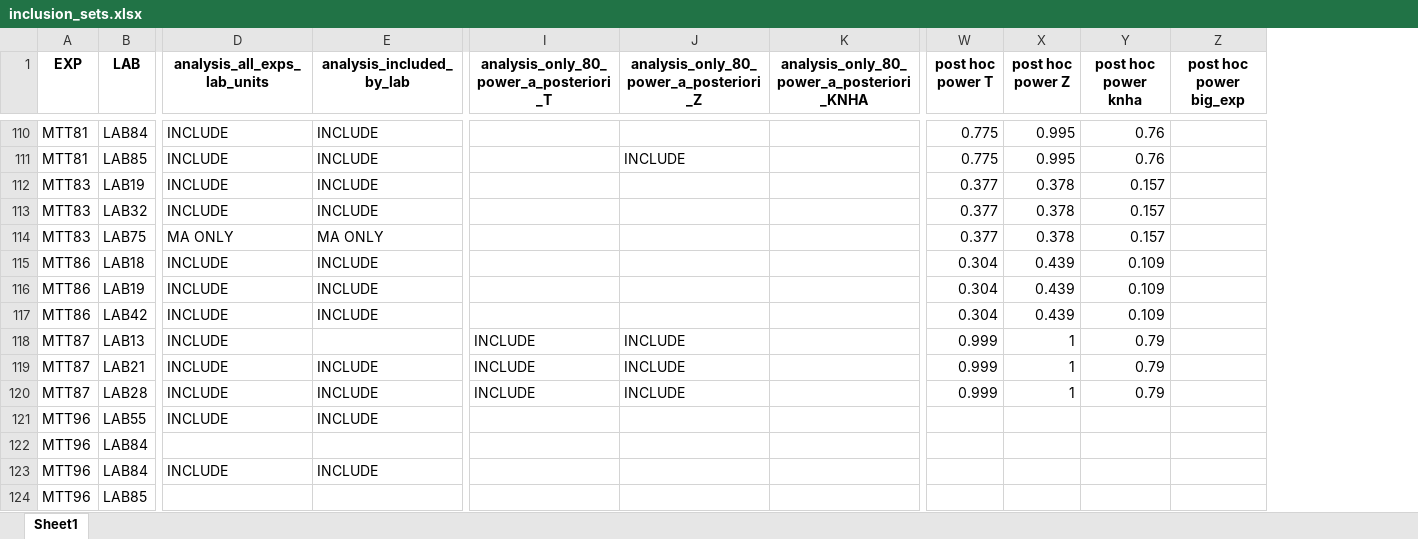
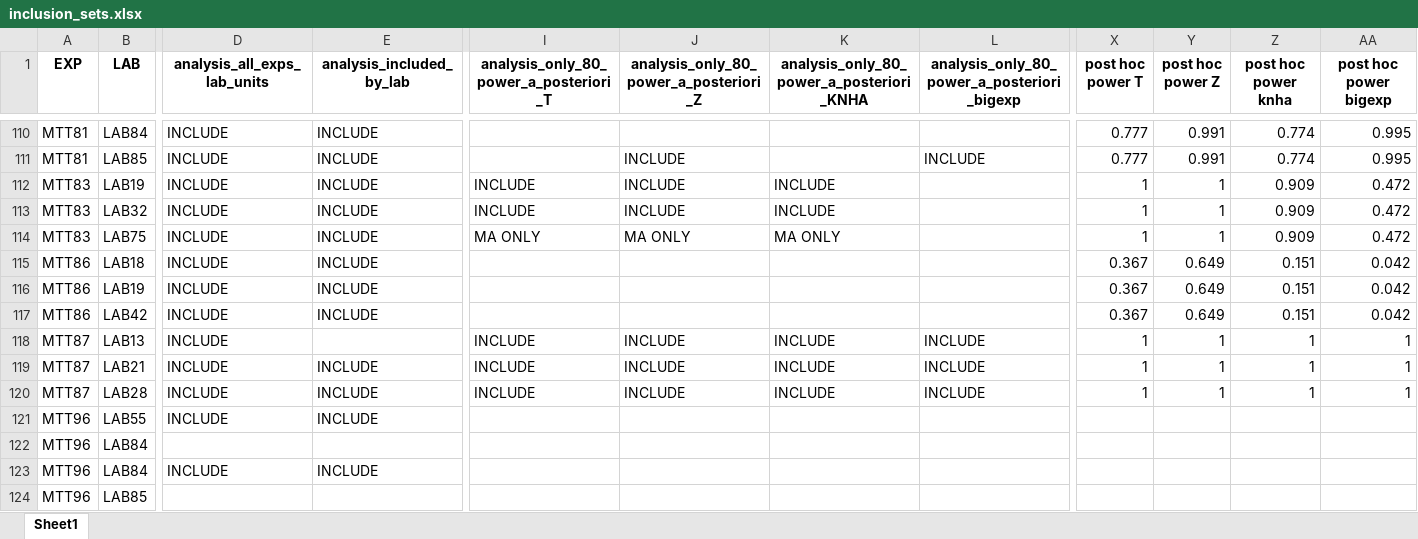
Before and after one commit to KleberNeves/bri-analysis-pp, an Excel workbook: other-data/inclusion_sets.xlsx, sheet Sheet1, drawn as a sheet; only a part is shown, gaps mark what is left out; values as stored, in another font and other column widths than the file's, no borders; removed rows and columns are numbered as before the commit, all else as after; the diff covers the shown part only; the diff names each change by its address in the sheet, - before the commit and + after, or states it on an @@ line.

Commit message:
Updated power calculations with revised numbers

```diff
--- a/other-data/inclusion_sets.xlsx (sheet Sheet1)
+++ b/other-data/inclusion_sets.xlsx (sheet Sheet1)
+column L, row 1: analysis_only_80_power_a_posteriori_bigexp; rows 111-120: INCLUDE |  |  |  |  |  |  | INCLUDE | INCLUDE | INCLUDE
-column Z (post hoc power big_exp), empty
+column AA (post hoc power bigexp), rows 110-120: 0.995 | 0.995 | 0.472 | 0.472 | 0.472 | 0.042 | 0.042 | 0.042 | 1 | 1 | 1
-X110:X111 (post hoc power T): 0.775
+X110:X111 (post hoc power T): 0.777
-Y110:Y111 (post hoc power Z): 0.995
+Y110:Y111 (post hoc power Z): 0.991
-Z110:Z111 (post hoc power knha): 0.76
+Z110:Z111 (post hoc power knha): 0.774
-I112:I113: (empty)
+I112:I113: INCLUDE
-J112:J113: (empty)
+J112:J113: INCLUDE
-K112:K113: (empty)
+K112:K113: INCLUDE
-X112:X114 (post hoc power T): 0.377
+X112:X114 (post hoc power T): 1
-Y112:Y114 (post hoc power Z): 0.378
+Y112:Y114 (post hoc power Z): 1
-Z112:Z114 (post hoc power knha): 0.157
+Z112:Z114 (post hoc power knha): 0.909
-D114 (analysis_all_exps_lab_units): MA ONLY
+D114 (analysis_all_exps_lab_units): INCLUDE
-E114 (analysis_included_by_lab): MA ONLY
+E114 (analysis_included_by_lab): INCLUDE
-I114: (empty)
+I114: MA ONLY
-J114: (empty)
+J114: MA ONLY
-K114: (empty)
+K114: MA ONLY
-X115:X117 (post hoc power T): 0.304
+X115:X117 (post hoc power T): 0.367
-Y115:Y117 (post hoc power Z): 0.439
+Y115:Y117 (post hoc power Z): 0.649
-Z115:Z117 (post hoc power knha): 0.109
+Z115:Z117 (post hoc power knha): 0.151
-K118:K120: (empty)
+K118:K120: INCLUDE
-X118:X120 (post hoc power T): 0.999
+X118:X120 (post hoc power T): 1
-Z118:Z120 (post hoc power knha): 0.79
+Z118:Z120 (post hoc power knha): 1
```
Also changed, not shown: 380 edited cells elsewhere in this sheet.
